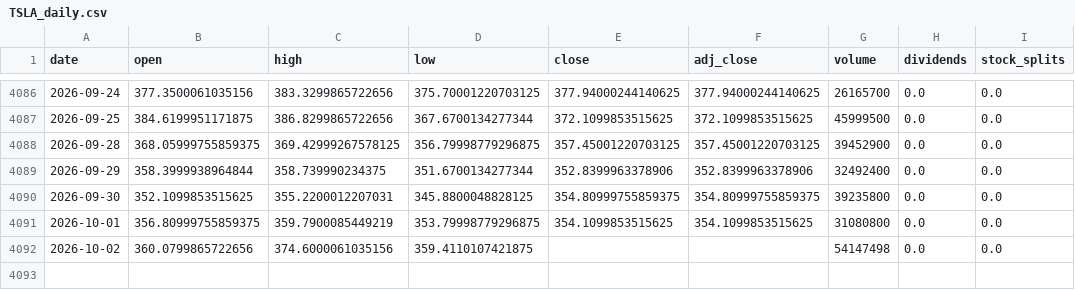
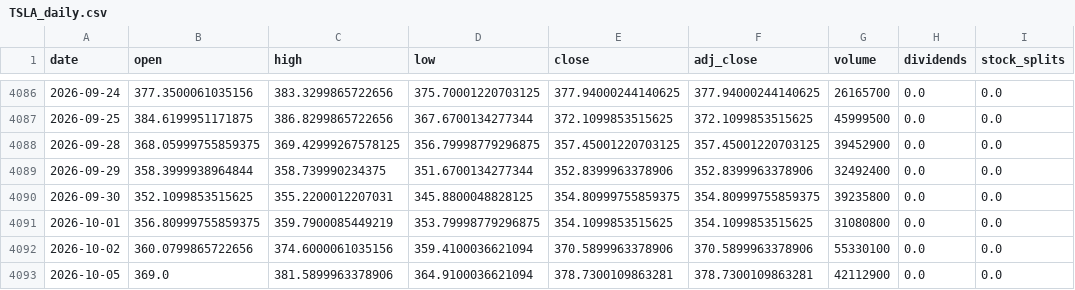
Before and after one commit to qizhangumich/stock_investment, a CSV file: data/TSLA_daily.csv, drawn as a sheet; only a part is shown, gaps mark what is left out.

```diff
--- a/data/TSLA_daily.csv
+++ b/data/TSLA_daily.csv
@@ -4091,2 +4091,3 @@ date,open,high,low,close,adj_close,volume,dividends,stock_splits
 2026-10-01,356.80999755859375,359.7900085449219,353.79998779296875,354.1099853515625,354.1099853515625,31080800,0.0,0.0
-2026-10-02,360.0799865722656,374.6000061035156,359.4110107421875,,,54147498,0.0,0.0
+2026-10-02,360.0799865722656,374.6000061035156,359.4100036621094,370.5899963378906,370.5899963378906,55330100,0.0,0.0
+2026-10-05,369.0,381.5899963378906,364.9100036621094,378.7300109863281,378.7300109863281,42112900,0.0,0.0
```
Also changed, not shown: 1 other file.
